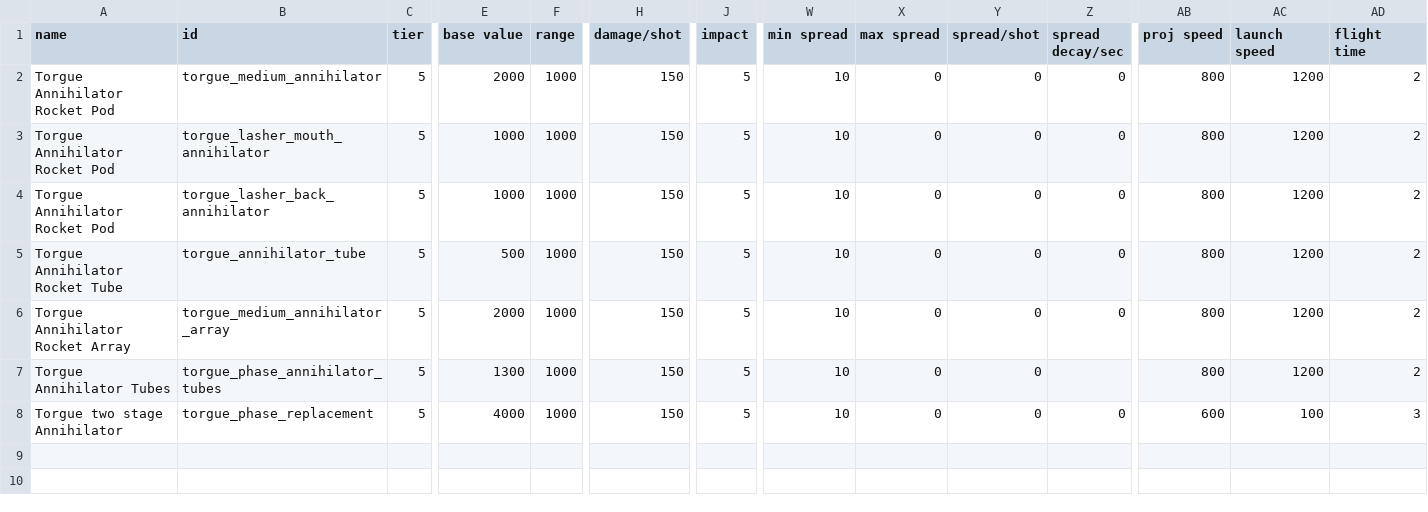
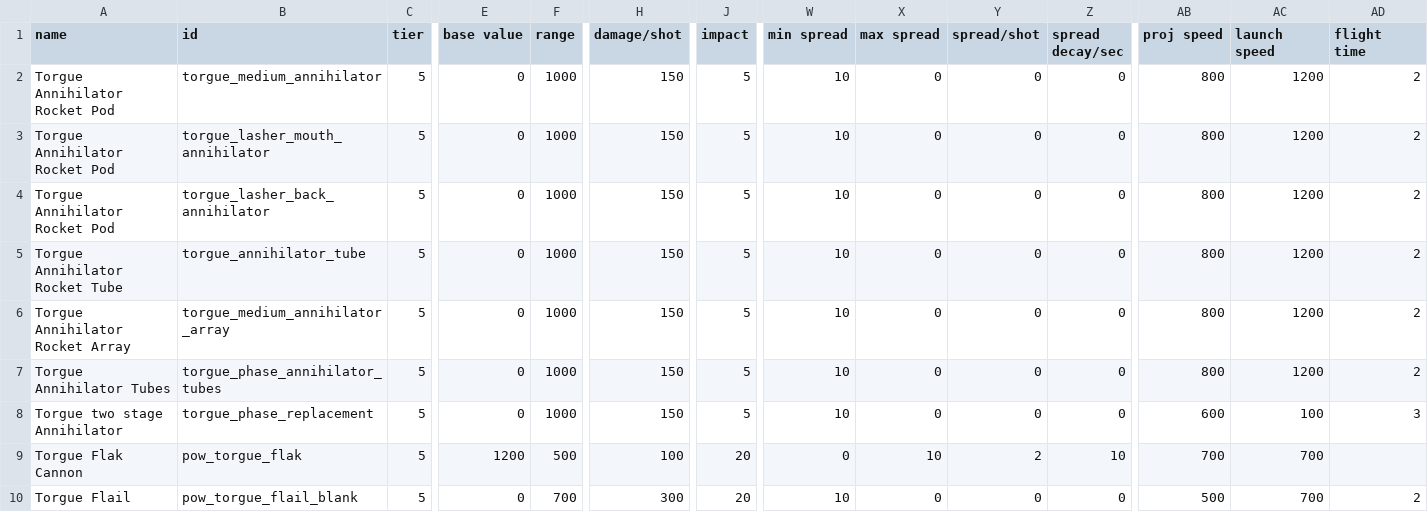
Before and after one commit to GeorgeMarinov/pantheonorbitalworks, a CSV file: assets/data/weapons/weapon_data.csv, drawn as a sheet; only a part is shown, gaps mark what is left out; rows hold the shown columns only; the diff names each change by its address in the sheet, - before the commit and + after, or states it on an @@ line.

```diff
--- a/assets/data/weapons/weapon_data.csv
+++ b/assets/data/weapons/weapon_data.csv
-E2 (base value): 2000
+E2 (base value): 0
-E3:E4 (base value): 1000
+E3:E4 (base value): 0
-E5 (base value): 500
+E5 (base value): 0
-E6 (base value): 2000
+E6 (base value): 0
-E7 (base value): 1300
+E7 (base value): 0
-Z7 (spread decay/sec): (empty)
+Z7 (spread decay/sec): 0
-E8 (base value): 4000
+E8 (base value): 0
+row 9: Torgue Flak Cannon | pow_torgue_flak | 5 | 1200 | 500 | 100 | 20 | 0 | 10 | 2 | 10 | 700 | 700
+row 10: Torgue Flail | pow_torgue_flail_blank | 5 | 0 | 700 | 300 | 20 | 10 | 0 | 0 | 0 | 500 | 700 | 2
```
Also changed, not shown: assets/data/hulls/ship_data.csv, assets/data/strings/descriptions.csv, 18 other files.
